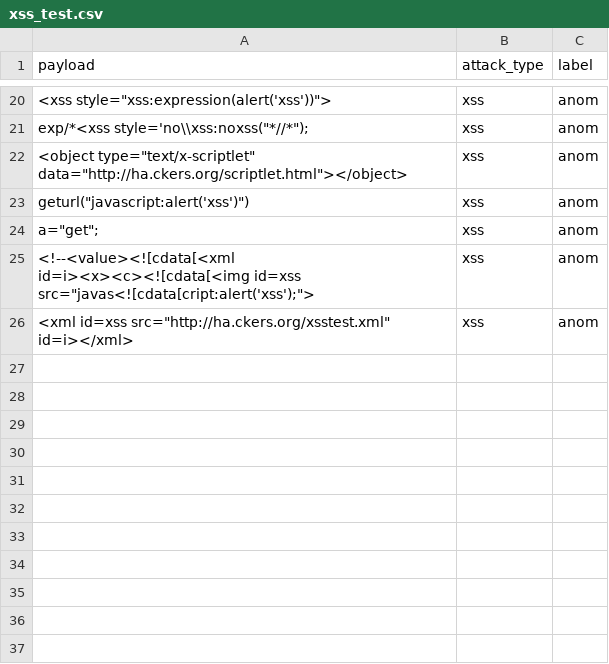
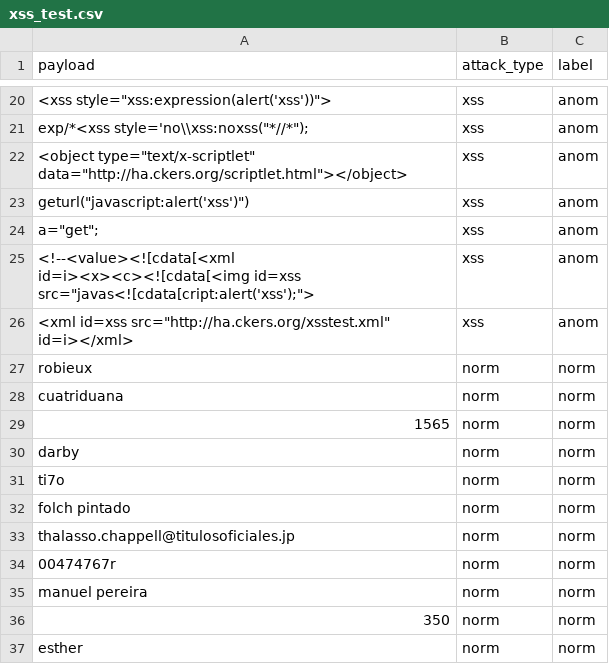
Before and after one commit to sapnilcsecu/sapnil_machinelearning, a CSV file: sapnil_machinelearning/xss_test.csv, drawn as a sheet; only a part is shown, gaps mark what is left out; the diff names each change by its address in the sheet, - before the commit and + after, or states it on an @@ line.

```diff
--- a/sapnil_machinelearning/xss_test.csv
+++ b/sapnil_machinelearning/xss_test.csv
+row 27: robieux | norm | norm
+row 28: cuatriduana | norm | norm
+row 29: 1565 | norm | norm
+row 30: darby | norm | norm
+row 31: ti7o | norm | norm
+row 32: folch pintado | norm | norm
+row 33: thalasso.chappell@titulosoficiales.jp | norm | norm
+row 34: 00474767r | norm | norm
+row 35: manuel pereira | norm | norm
+row 36: 350 | norm | norm
+row 37: esther | norm | norm
```
Also changed, not shown: 2 other files.
